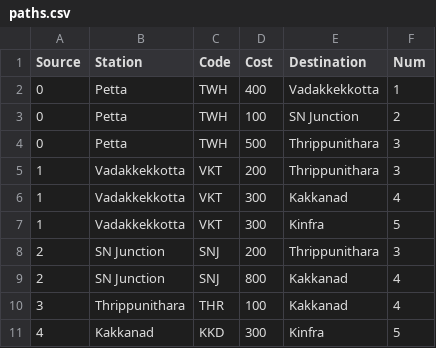
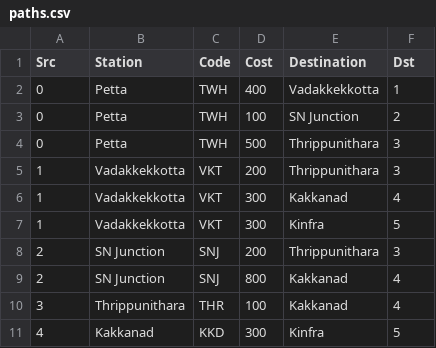
Before and after one commit to Anthrapper/sorting_algos, a CSV file: paths.csv, drawn as a sheet.

```diff
--- a/paths.csv
+++ b/paths.csv
@@ -1,2 +1,2 @@
-Source,Station,Code,Cost,Destination,Num
+Src,Station,Code,Cost,Destination,Dst
 0,Petta,TWH,400,Vadakkekkotta,1
```
Also changed, not shown: data.csv, 5 other files.
